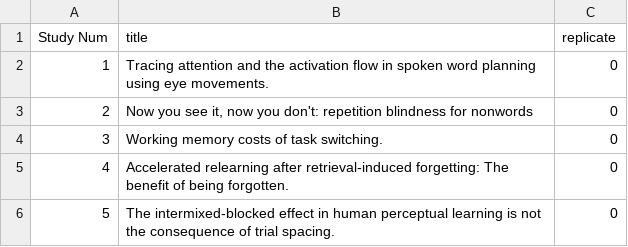
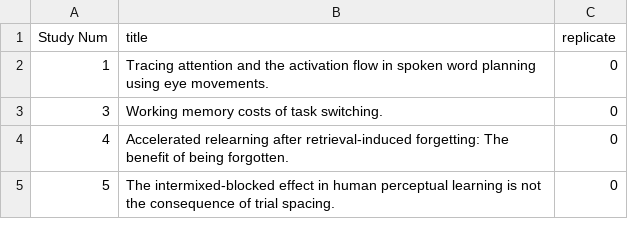
Before and after one commit to fducau/TAD_Project_2016, a CSV file: replication_dataset.csv, drawn as a sheet; only a part is shown; the diff names each change by its address in the sheet, - before the commit and + after, or states it on an @@ line.

```diff
--- a/replication_dataset.csv
+++ b/replication_dataset.csv
-row 3: 2 | Now you see it, now you don't: repetition blindness for nonwords | 0
```
Also changed, not shown: 4 other files.
